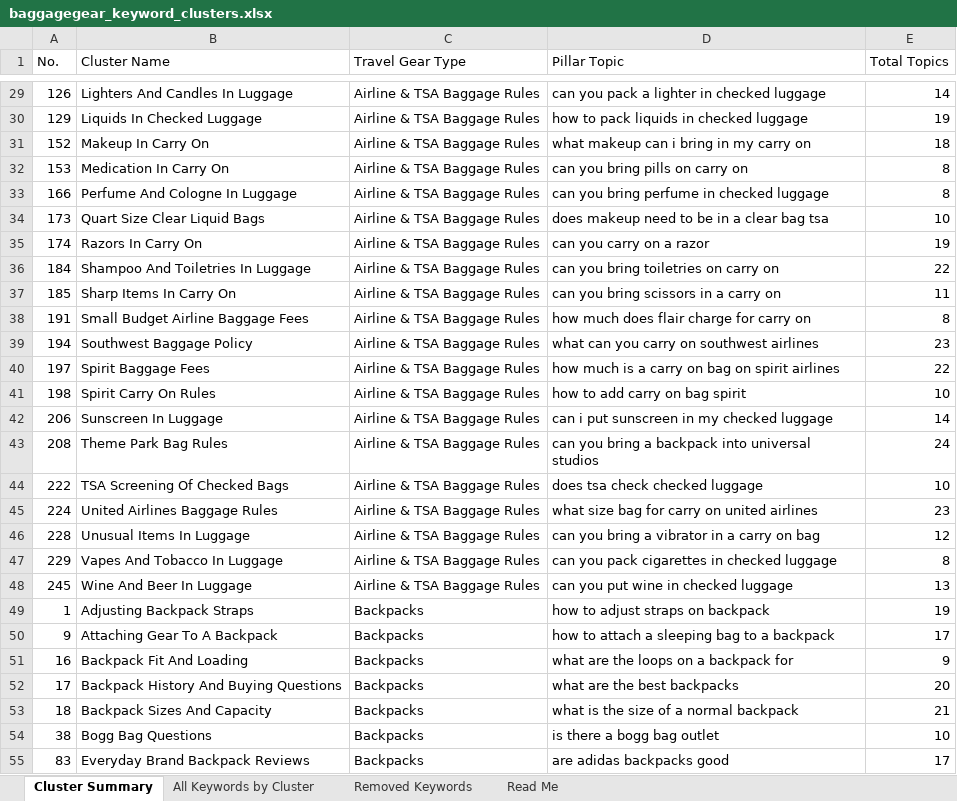
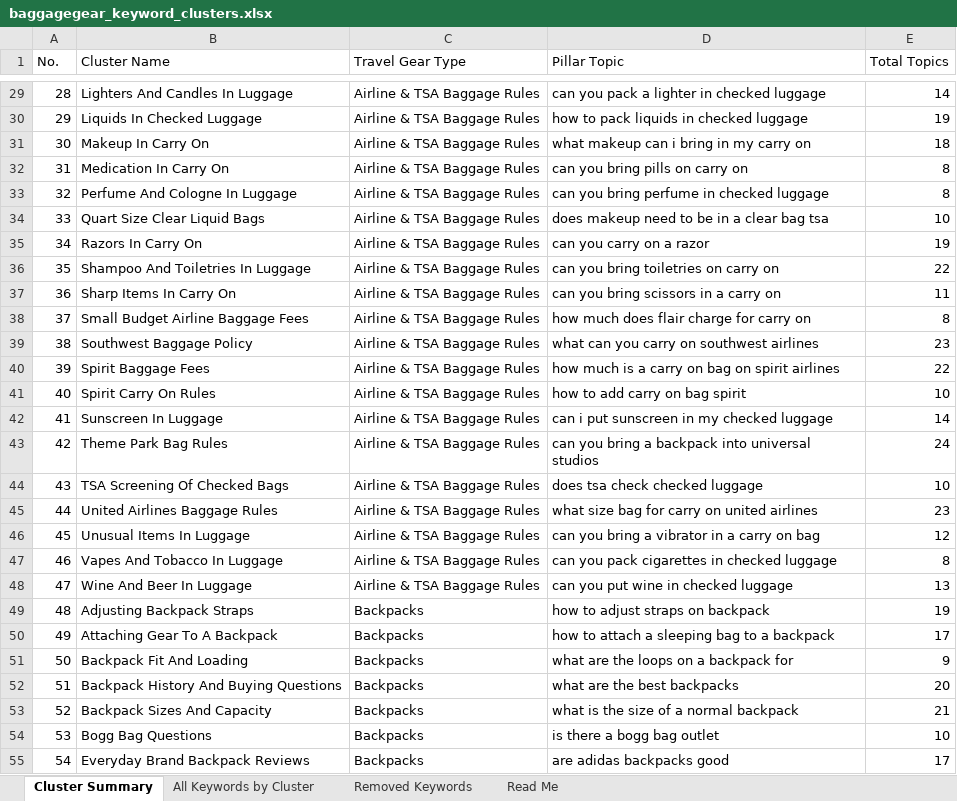
Before and after one commit to MMehediMasum/BaggageGear, an Excel workbook: baggagegear_keyword_clusters.xlsx, sheet Cluster Summary, drawn as a sheet; only a part is shown, gaps mark what is left out; values as stored, in another font and other column widths than the file's, no cell formats; the diff covers the shown part only; the diff names each change by its address in the sheet, - before the commit and + after, or states it on an @@ line.

```diff
--- a/baggagegear_keyword_clusters.xlsx (sheet Cluster Summary)
+++ b/baggagegear_keyword_clusters.xlsx (sheet Cluster Summary)
-A29 (No.): 126
+A29 (No.): 28
-A30 (No.): 129
+A30 (No.): 29
-A31 (No.): 152
+A31 (No.): 30
-A32 (No.): 153
+A32 (No.): 31
-A33 (No.): 166
+A33 (No.): 32
-A34 (No.): 173
+A34 (No.): 33
-A35 (No.): 174
+A35 (No.): 34
-A36 (No.): 184
+A36 (No.): 35
-A37 (No.): 185
+A37 (No.): 36
-A38 (No.): 191
+A38 (No.): 37
-A39 (No.): 194
+A39 (No.): 38
-A40 (No.): 197
+A40 (No.): 39
-A41 (No.): 198
+A41 (No.): 40
-A42 (No.): 206
+A42 (No.): 41
-A43 (No.): 208
+A43 (No.): 42
-A44 (No.): 222
+A44 (No.): 43
-A45 (No.): 224
+A45 (No.): 44
-A46 (No.): 228
+A46 (No.): 45
-A47 (No.): 229
+A47 (No.): 46
-A48 (No.): 245
+A48 (No.): 47
-A49 (No.): 1
+A49 (No.): 48
-A50 (No.): 9
+A50 (No.): 49
-A51 (No.): 16
+A51 (No.): 50
-A52 (No.): 17
+A52 (No.): 51
-A53 (No.): 18
+A53 (No.): 52
-A54 (No.): 38
+A54 (No.): 53
-A55 (No.): 83
+A55 (No.): 54
```
Also changed, not shown: 216 edited cells elsewhere in this sheet, cell formats.
